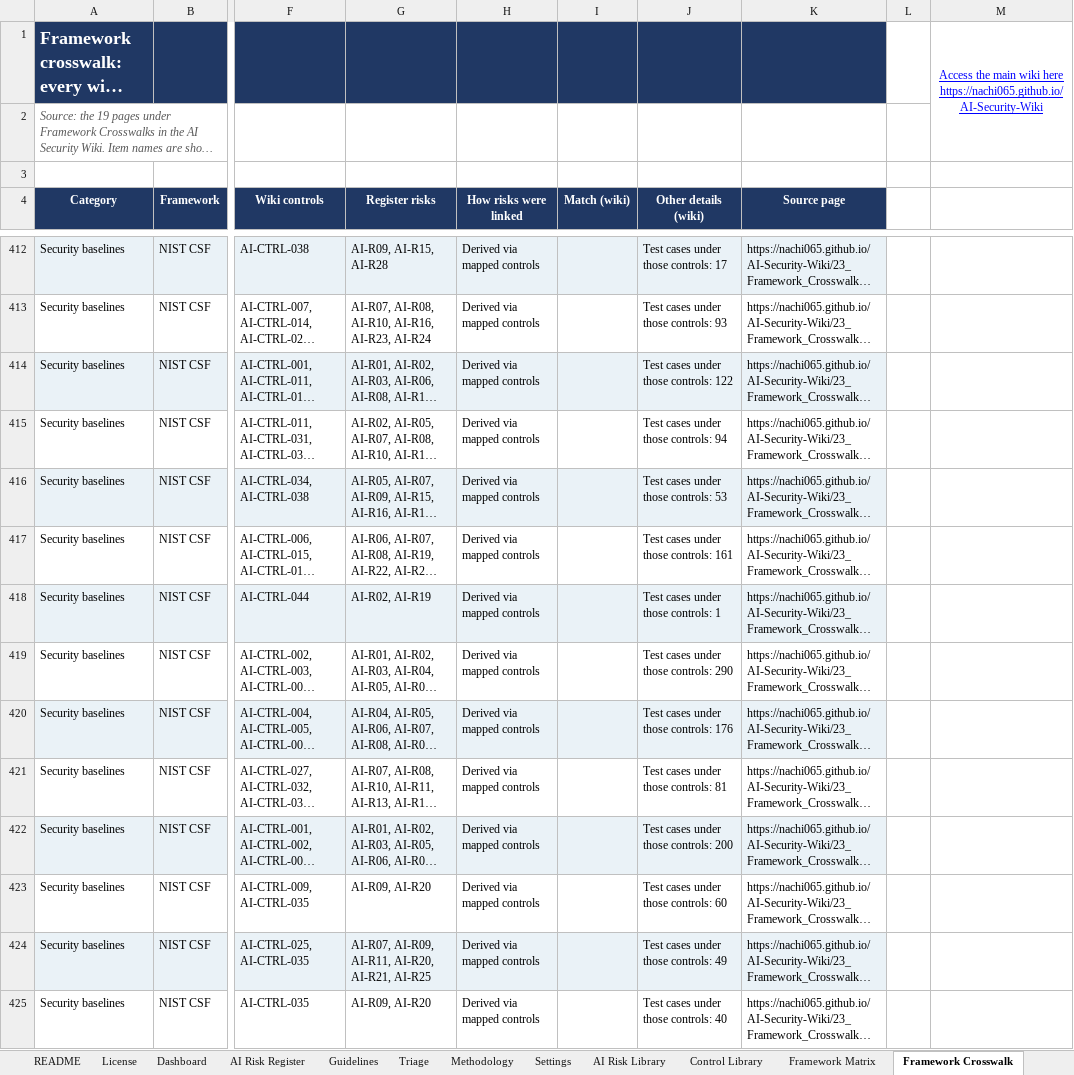
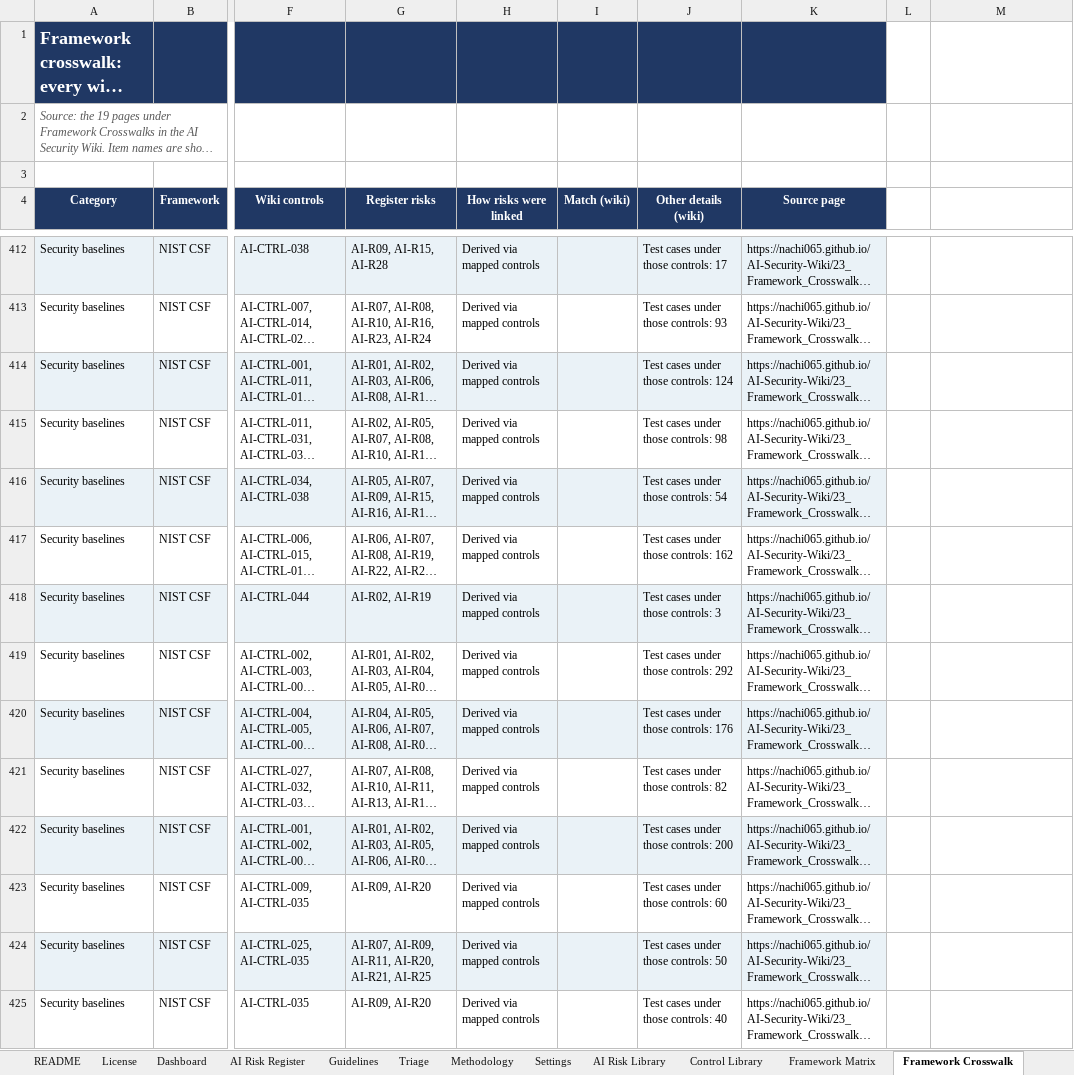
Before and after one commit to nachi065/AI-Security-Wiki, an Excel workbook: 25_Templates/AI_Risk_Register_Template.xlsx, sheet Framework Crosswalk, drawn as a sheet; only a part is shown, gaps mark what is left out; long unchanged cells end in …; values as stored, in another font and other column widths than the file's, no borders; charts and pictures not drawn; ↵ is a line break in a cell; the diff covers the shown part only; the diff names each change by its address in the sheet, - before the commit and + after, or states it on an @@ line.

```diff
--- a/25_Templates/AI_Risk_Register_Template.xlsx (sheet Framework Crosswalk)
+++ b/25_Templates/AI_Risk_Register_Template.xlsx (sheet Framework Crosswalk)
-M1: Access the main wiki here ↵ https://nachi065.github.io/AI-Security-Wiki
+M1: (empty)
-M1:M2 merged
-J414 (Other details (wiki)): Test cases under those controls: 122
+J414 (Other details (wiki)): Test cases under those controls: 124
-J415 (Other details (wiki)): Test cases under those controls: 94
+J415 (Other details (wiki)): Test cases under those controls: 98
-J416 (Other details (wiki)): Test cases under those controls: 53
+J416 (Other details (wiki)): Test cases under those controls: 54
-J417 (Other details (wiki)): Test cases under those controls: 161
+J417 (Other details (wiki)): Test cases under those controls: 162
-J418 (Other details (wiki)): Test cases under those controls: 1
+J418 (Other details (wiki)): Test cases under those controls: 3
-J419 (Other details (wiki)): Test cases under those controls: 290
+J419 (Other details (wiki)): Test cases under those controls: 292
-J421 (Other details (wiki)): Test cases under those controls: 81
+J421 (Other details (wiki)): Test cases under those controls: 82
-J424 (Other details (wiki)): Test cases under those controls: 49
+J424 (Other details (wiki)): Test cases under those controls: 50
```
Also changed, not shown: 117 edited cells elsewhere in this sheet, sheet Regulatory Crosswalk, sheet AI Risk Register, sheet Framework Matrix, sheet Control Library, sheet Control Gaps, sheet README, 9 more sheets, charts or pictures, 25_Templates/AI_Security_Control_Library_and_Crosswalks.xlsx, 25_Templates/AI_Security_Requirements_Traceability_Matrix.xlsx, 23 other files.
